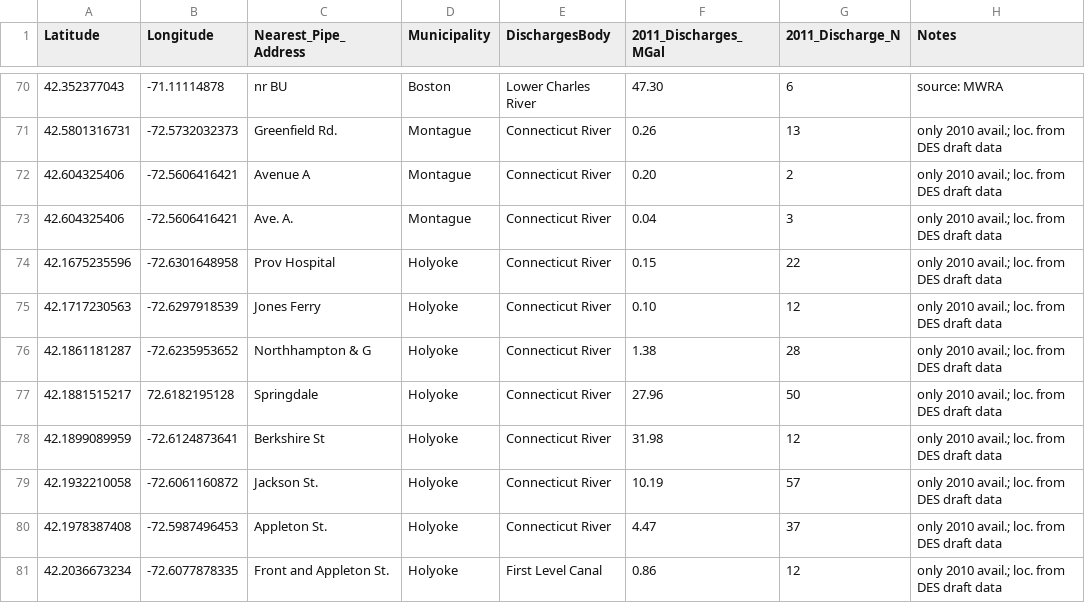
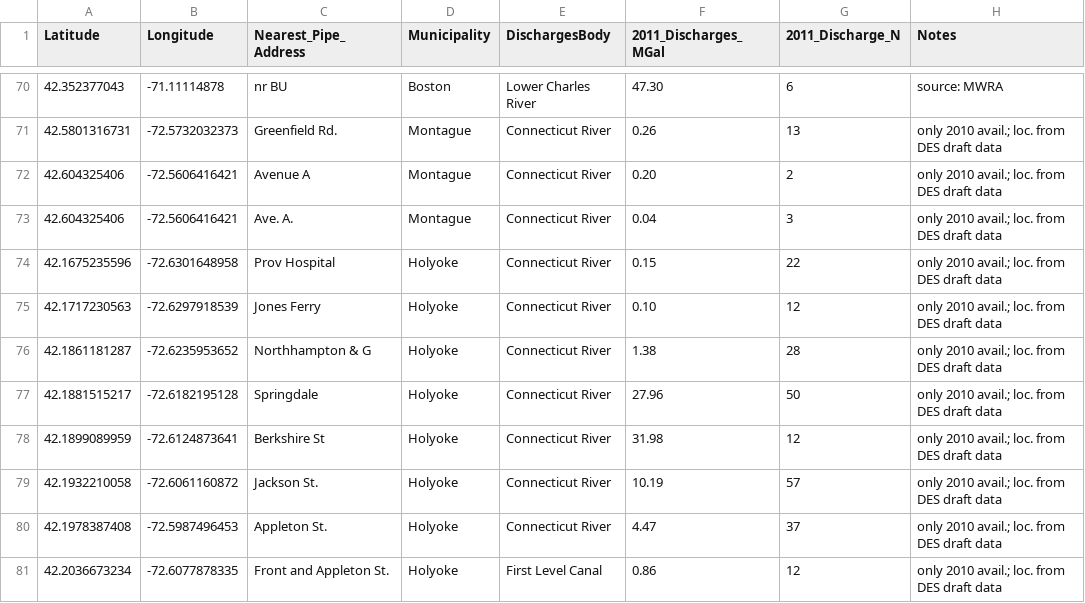
Before and after one commit to nesanders/MAenvironmentaldata, a CSV file: docs/data/NECIR_CSO_2011.csv, drawn as a sheet; only a part is shown, gaps mark what is left out.

```diff
--- a/docs/data/NECIR_CSO_2011.csv
+++ b/docs/data/NECIR_CSO_2011.csv
@@ -76,3 +76,3 @@ Latitude,Longitude,Nearest_Pipe_Address,Municipality,DischargesBody,2011_Dischar
 42.1861181287,-72.6235953652,Northhampton & G,Holyoke,Connecticut River,1.38,28,only 2010 avail.; loc. from DES draft data
-42.1881515217,72.6182195128,Springdale,Holyoke,Connecticut River,27.96,50,only 2010 avail.; loc. from DES draft data
+42.1881515217,-72.6182195128,Springdale,Holyoke,Connecticut River,27.96,50,only 2010 avail.; loc. from DES draft data
 42.1899089959,-72.6124873641,Berkshire St,Holyoke,Connecticut River,31.98,12,only 2010 avail.; loc. from DES draft data
```
Also changed, not shown: docs/data/NECIR_CSO_2011_sample.csv, 2 other files.
